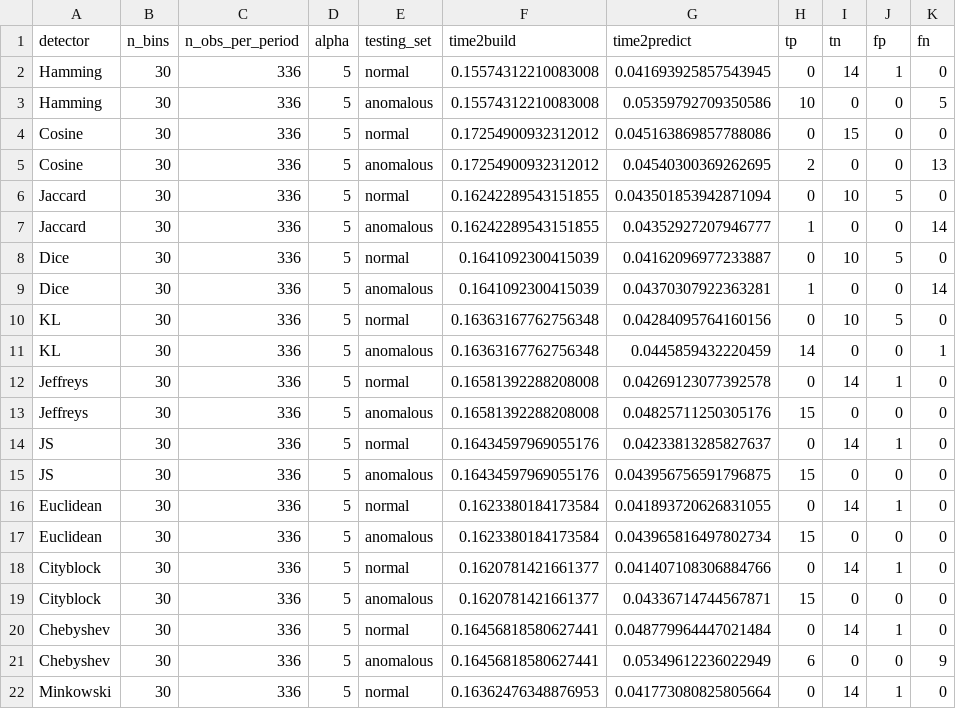
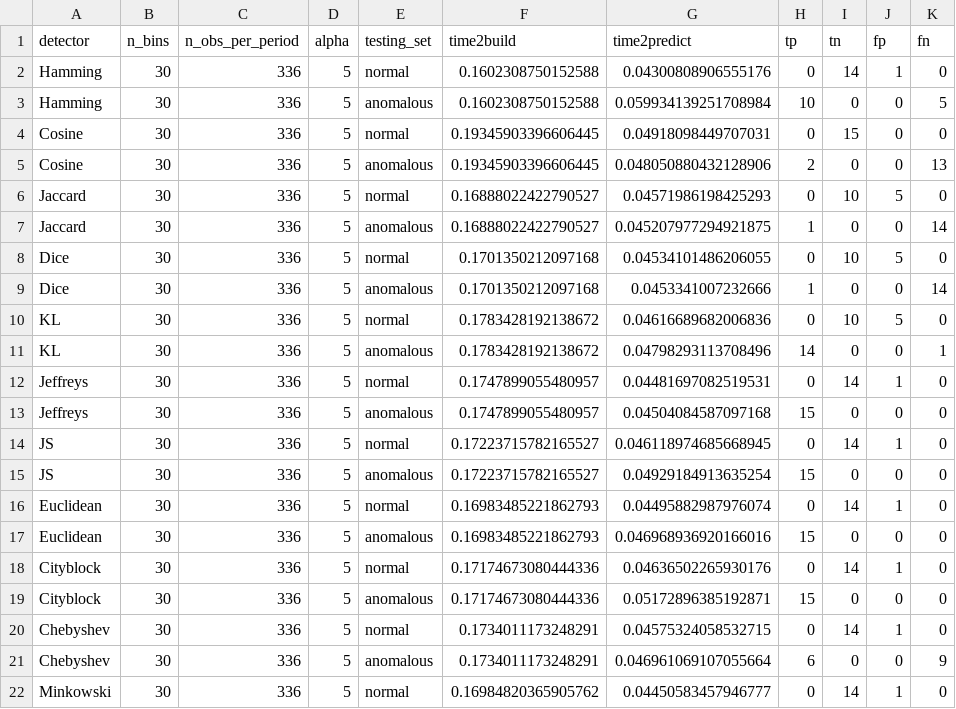
Before and after one commit to DiasporeUnizar/TEG, a CSV file: script_results/tegdet_variants_results_ref.csv, drawn as a sheet; only a part is shown; the diff covers the shown part only.

Commit message:
Class reorganization, naming updated, results update, v.2.0.0

```diff
--- a/script_results/tegdet_variants_results_ref.csv
+++ b/script_results/tegdet_variants_results_ref.csv
@@ -1,22 +1,22 @@
 detector,n_bins,n_obs_per_period,alpha,testing_set,time2build,time2predict,tp,tn,fp,fn
-Hamming,30,336,5,normal,0.15574312210083008,0.041693925857543945,0,14,1,0
-Hamming,30,336,5,anomalous,0.15574312210083008,0.05359792709350586,10,0,0,5
-Cosine,30,336,5,normal,0.17254900932312012,0.045163869857788086,0,15,0,0
-Cosine,30,336,5,anomalous,0.17254900932312012,0.04540300369262695,2,0,0,13
-Jaccard,30,336,5,normal,0.16242289543151855,0.043501853942871094,0,10,5,0
-Jaccard,30,336,5,anomalous,0.16242289543151855,0.04352927207946777,1,0,0,14
-Dice,30,336,5,normal,0.1641092300415039,0.04162096977233887,0,10,5,0
-Dice,30,336,5,anomalous,0.1641092300415039,0.04370307922363281,1,0,0,14
-KL,30,336,5,normal,0.16363167762756348,0.04284095764160156,0,10,5,0
-KL,30,336,5,anomalous,0.16363167762756348,0.0445859432220459,14,0,0,1
-Jeffreys,30,336,5,normal,0.16581392288208008,0.04269123077392578,0,14,1,0
-Jeffreys,30,336,5,anomalous,0.16581392288208008,0.04825711250305176,15,0,0,0
-JS,30,336,5,normal,0.16434597969055176,0.04233813285827637,0,14,1,0
-JS,30,336,5,anomalous,0.16434597969055176,0.043956756591796875,15,0,0,0
-Euclidean,30,336,5,normal,0.1623380184173584,0.041893720626831055,0,14,1,0
-Euclidean,30,336,5,anomalous,0.1623380184173584,0.043965816497802734,15,0,0,0
-Cityblock,30,336,5,normal,0.1620781421661377,0.041407108306884766,0,14,1,0
-Cityblock,30,336,5,anomalous,0.1620781421661377,0.04336714744567871,15,0,0,0
-Chebyshev,30,336,5,normal,0.16456818580627441,0.048779964447021484,0,14,1,0
-Chebyshev,30,336,5,anomalous,0.16456818580627441,0.05349612236022949,6,0,0,9
-Minkowski,30,336,5,normal,0.16362476348876953,0.041773080825805664,0,14,1,0
+Hamming,30,336,5,normal,0.1602308750152588,0.04300808906555176,0,14,1,0
+Hamming,30,336,5,anomalous,0.1602308750152588,0.059934139251708984,10,0,0,5
+Cosine,30,336,5,normal,0.19345903396606445,0.04918098449707031,0,15,0,0
+Cosine,30,336,5,anomalous,0.19345903396606445,0.048050880432128906,2,0,0,13
+Jaccard,30,336,5,normal,0.16888022422790527,0.04571986198425293,0,10,5,0
+Jaccard,30,336,5,anomalous,0.16888022422790527,0.045207977294921875,1,0,0,14
+Dice,30,336,5,normal,0.1701350212097168,0.04534101486206055,0,10,5,0
+Dice,30,336,5,anomalous,0.1701350212097168,0.0453341007232666,1,0,0,14
+KL,30,336,5,normal,0.1783428192138672,0.04616689682006836,0,10,5,0
+KL,30,336,5,anomalous,0.1783428192138672,0.04798293113708496,14,0,0,1
+Jeffreys,30,336,5,normal,0.1747899055480957,0.04481697082519531,0,14,1,0
+Jeffreys,30,336,5,anomalous,0.1747899055480957,0.04504084587097168,15,0,0,0
+JS,30,336,5,normal,0.17223715782165527,0.046118974685668945,0,14,1,0
+JS,30,336,5,anomalous,0.17223715782165527,0.04929184913635254,15,0,0,0
+Euclidean,30,336,5,normal,0.16983485221862793,0.04495882987976074,0,14,1,0
+Euclidean,30,336,5,anomalous,0.16983485221862793,0.046968936920166016,15,0,0,0
+Cityblock,30,336,5,normal,0.17174673080444336,0.04636502265930176,0,14,1,0
+Cityblock,30,336,5,anomalous,0.17174673080444336,0.05172896385192871,15,0,0,0
+Chebyshev,30,336,5,normal,0.1734011173248291,0.04575324058532715,0,14,1,0
+Chebyshev,30,336,5,anomalous,0.1734011173248291,0.046961069107055664,6,0,0,9
+Minkowski,30,336,5,normal,0.16984820365905762,0.04450583457946777,0,14,1,0
```
Also changed, not shown: 70 edited cells elsewhere in this file, 14 other files.
